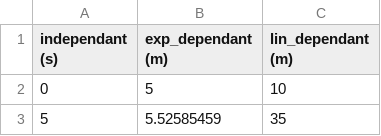
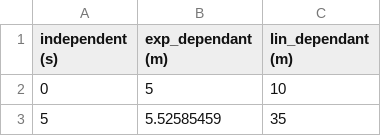
Before and after one commit to RwpRwpTwo/EECE2140_Final_Project, a CSV file: data/sample_data.csv, drawn as a sheet; only a part is shown.

Commit message:
Fixed typo in column name.

```diff
--- a/data/sample_data.csv
+++ b/data/sample_data.csv
@@ -1,2 +1,2 @@
-independant (s),exp_dependant (m),lin_dependant (m)
+independent (s),exp_dependant (m),lin_dependant (m)
 0,5,10
```
